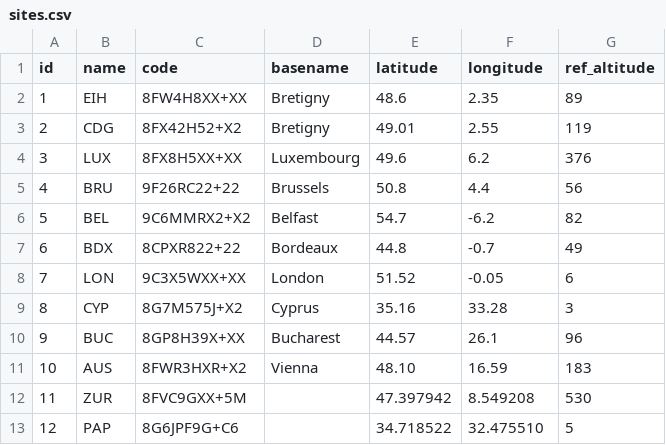
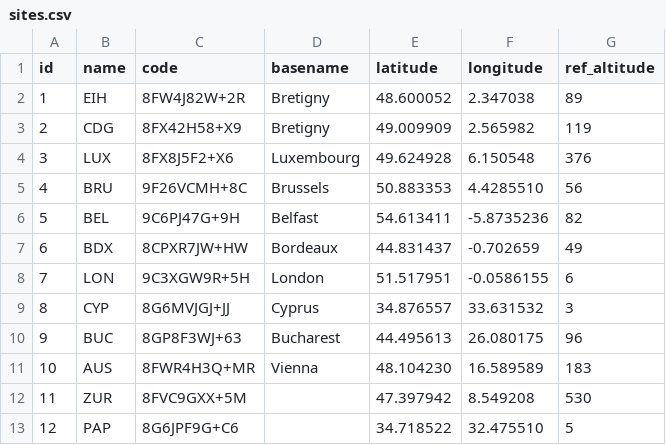
Before and after one commit to keltia/fetiche-rs, a CSV file: data/sites.csv, drawn as a sheet.

Commit message:
Update with finer coordinates and sync pluscodes.

```diff
--- a/data/sites.csv
+++ b/data/sites.csv
@@ -1,12 +1,12 @@
 id,name,code,basename,latitude,longitude,ref_altitude
-1,"EIH","8FW4H8XX+XX","Bretigny",48.6,2.35,89
-2,"CDG","8FX42H52+X2","Bretigny",49.01,2.55,119
-3,"LUX","8FX8H5XX+XX","Luxembourg",49.6,6.2,376
-4,"BRU","9F26RC22+22","Brussels",50.8,4.4,56
-5,"BEL","9C6MMRX2+X2","Belfast",54.7,-6.2,82
-6,"BDX","8CPXR822+22","Bordeaux",44.8,-0.7,49
-7,"LON","9C3X5WXX+XX","London",51.52,-0.05,6
-8,"CYP","8G7M575J+X2","Cyprus",35.16,33.28,3
-9,"BUC","8GP8H39X+XX","Bucharest",44.57,26.1,96
-10,"AUS","8FWR3HXR+X2","Vienna",48.10,16.59,183
+1,"EIH","8FW4J82W+2R","Bretigny",48.600052,2.347038,89
+2,"CDG","8FX42H58+X9","Bretigny",49.009909,2.565982,119
+3,"LUX","8FX8J5F2+X6","Luxembourg",49.624928,6.150548,376
+4,"BRU","9F26VCMH+8C","Brussels",50.883353,4.4285510,56
+5,"BEL","9C6PJ47G+9H","Belfast",54.613411,-5.8735236,82
+6,"BDX","8CPXR7JW+HW","Bordeaux",44.831437,-0.702659,49
+7,"LON","9C3XGW9R+5H","London",51.517951,-0.0586155,6
+8,"CYP","8G6MVJGJ+JJ","Cyprus",34.876557,33.631532,3
+9,"BUC","8GP8F3WJ+63","Bucharest",44.495613,26.080175,96
+10,"AUS","8FWR4H3Q+MR","Vienna",48.104230,16.589589,183
 11,"ZUR","8FVC9GXX+5M","",47.397942,8.549208,530
```
